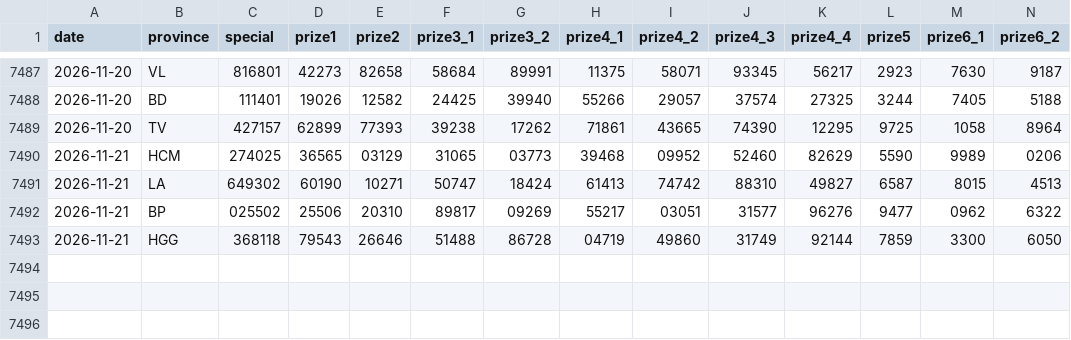
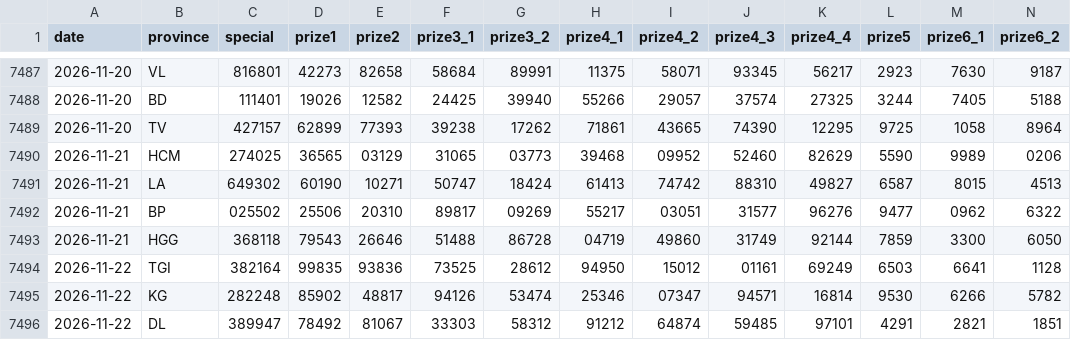
Before and after one commit to t-k-minh/XSMienNam-Analysis, a CSV file: data/xsmn.csv, drawn as a sheet; only a part is shown, gaps mark what is left out; rows hold the shown columns only; the diff names each change by its address in the sheet, - before the commit and + after, or states it on an @@ line.

```diff
--- a/data/xsmn.csv
+++ b/data/xsmn.csv
+row 7494: 2026-11-22 | TGI | 382164 | 99835 | 93836 | 73525 | 28612 | 94950 | 15012 | 01161 | 69249 | 6503 | 6641 | 1128
+row 7495: 2026-11-22 | KG | 282248 | 85902 | 48817 | 94126 | 53474 | 25346 | 07347 | 94571 | 16814 | 9530 | 6266 | 5782
+row 7496: 2026-11-22 | DL | 389947 | 78492 | 81067 | 33303 | 58312 | 91212 | 64874 | 59485 | 97101 | 4291 | 2821 | 1851
```
Also changed, not shown: 5 other files.
